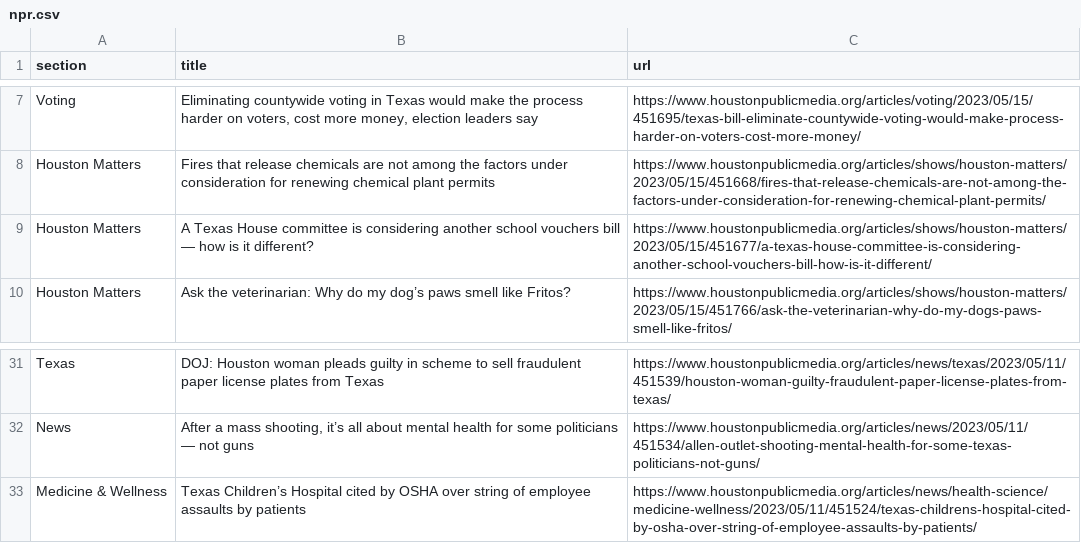
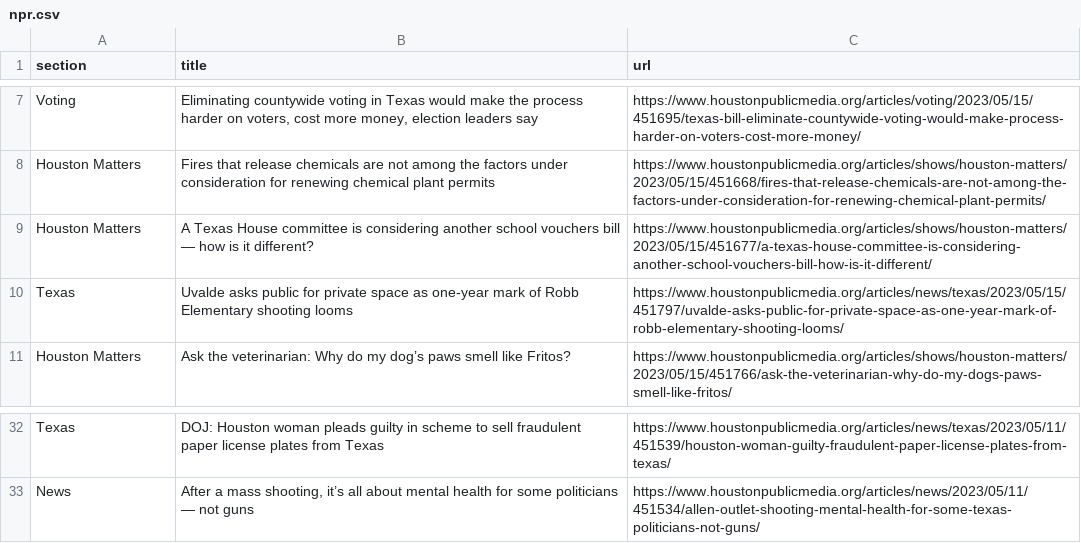
Before and after one commit to naokatoh/auto-scraper, a CSV file: npr.csv, drawn as a sheet; only a part is shown, gaps mark what is left out; removed rows and columns are numbered as before the commit, all else as after; the diff names each change by its address in the sheet, - before the commit and + after, or states it on an @@ line.

```diff
--- a/npr.csv
+++ b/npr.csv
+row 10: Texas | Uvalde asks public for private space as one-year mark of Robb Elementary shooting looms | https://www.houstonpublicmedia.org/articles/news/texas/2023/05/15/451797/uvalde-asks-public-for-private-space-as-one-year-mark-of-robb-elementary-shooting-looms/
-row 33: Medicine & Wellness | Texas Children’s Hospital cited by OSHA over string of employee assaults by patients | https://www.houstonpublicmedia.org/articles/news/health-science/medicine-wellness/2023/05/11/451524/texas-childrens-hospital-cited-by-osha-over-string-of-employee-assaults-by-patients/
```
